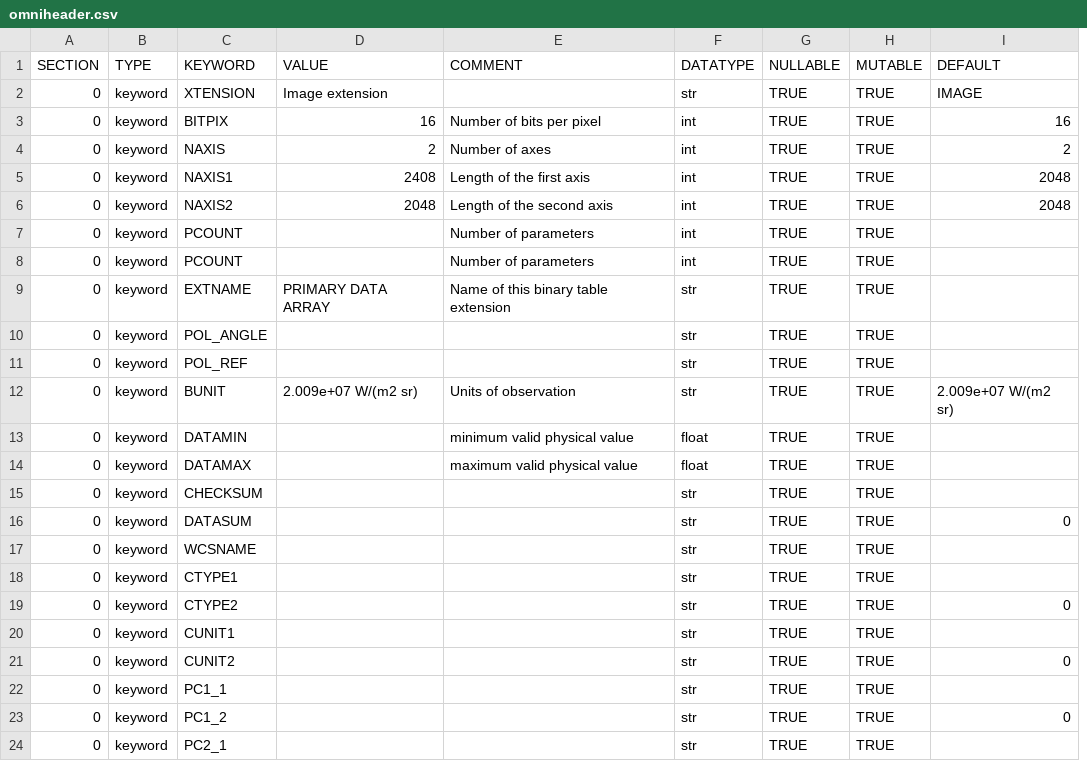
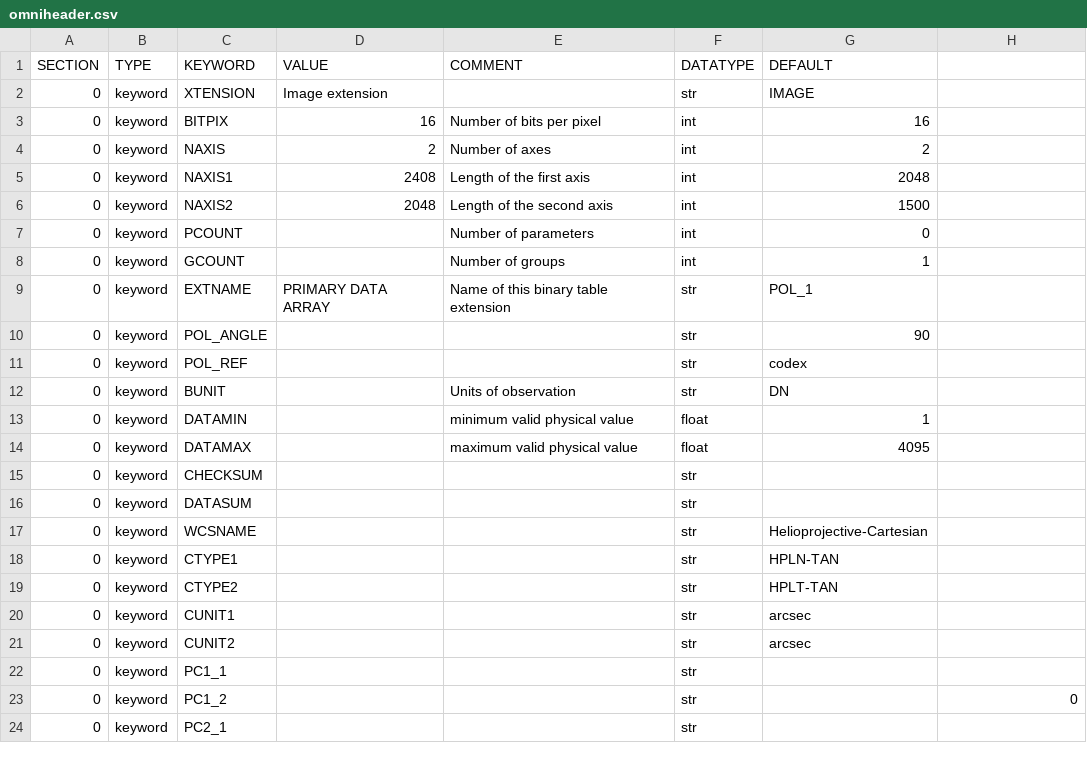
Before and after one commit to iss-codex/data-pipeline, a CSV file: codex_pipeline/data/data/omniheader.csv, drawn as a sheet; only a part is shown; removed rows and columns are numbered as before the commit, all else as after; the diff names each change by its address in the sheet, - before the commit and + after, or states it on an @@ line.

Commit message:
Update omniheader.csv

```diff
--- a/codex_pipeline/data/data/omniheader.csv
+++ b/codex_pipeline/data/data/omniheader.csv
-column G (NULLABLE), rows 2-24: all TRUE
-column H (MUTABLE), rows 2-24: all TRUE
+column G (DEFAULT), rows 2-21: IMAGE | 16 | 2 | 2048 | 1500 | 0 | 1 | POL_1 | 90 | codex | DN | 1 | 4095 |  |  | Helioprojective-Cartesian | HPLN-TAN | HPLT-TAN | arcsec | arcsec
-H1: DEFAULT
+H1: (empty)
-H2: IMAGE
+H2: (empty)
-H3: 16
+H3: (empty)
-H4: 2
+H4: (empty)
-H5:H6: 2048
+H5:H6: (empty)
-C8 (KEYWORD): PCOUNT
+C8 (KEYWORD): GCOUNT
-E8 (COMMENT): Number of parameters
+E8 (COMMENT): Number of groups
-D12 (VALUE): 2.009e+07 W/(m2 sr)
+D12 (VALUE): (empty)
-H12: 2.009e+07 W/(m2 sr)
+H12: (empty)
-H16: 0
+H16: (empty)
-H19: 0
+H19: (empty)
-H21: 0
+H21: (empty)
```
